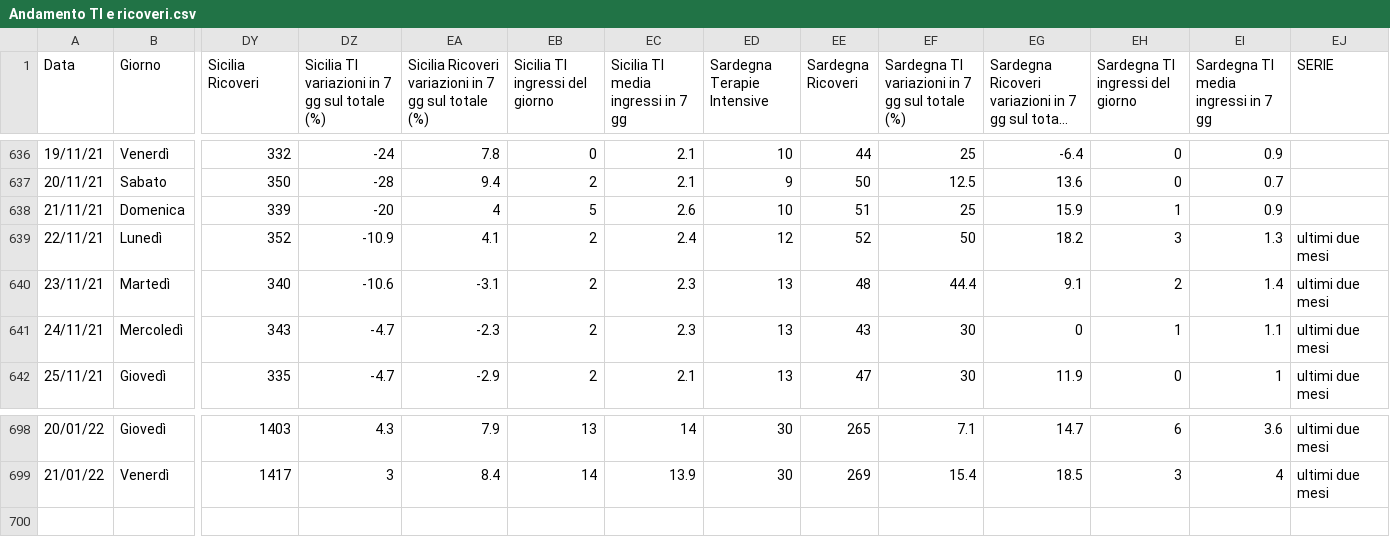
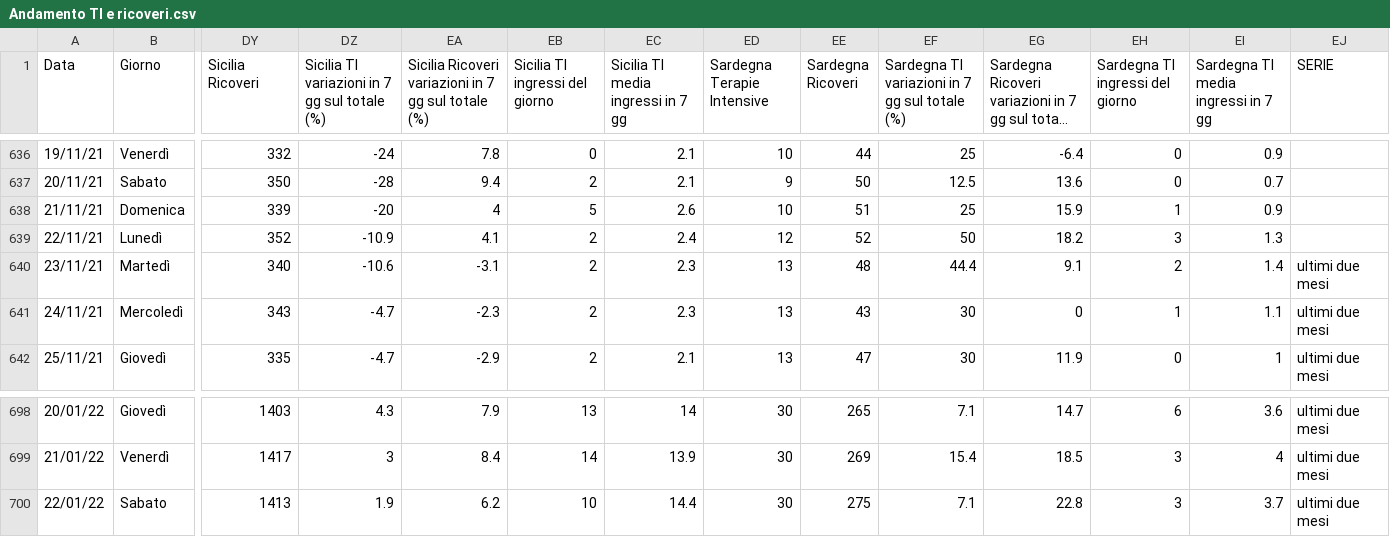
Before and after one commit to Paulsword/PilloleOttimismo, a CSV file: Andamento TI e ricoveri.csv, drawn as a sheet; only a part is shown, gaps mark what is left out; long unchanged cells end in …; rows hold the shown columns only; the diff names each change by its address in the sheet, - before the commit and + after, or states it on an @@ line.

```diff
--- a/Andamento TI e ricoveri.csv
+++ b/Andamento TI e ricoveri.csv
-EJ639 (SERIE): ultimi due mesi
+EJ639 (SERIE): (empty)
+row 700: 22/01/22 | Sabato | 1413 | 1.9 | 6.2 | 10 | 14.4 | 30 | 275 | 7.1 | 22.8 | 3 | 3.7 | ultimi due mesi
```
Also changed, not shown: Andamento Positivi.csv, Province Incidenza.csv, 27 other files.
